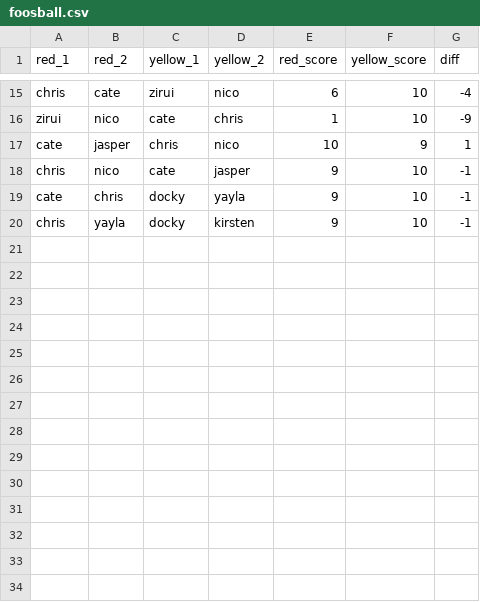
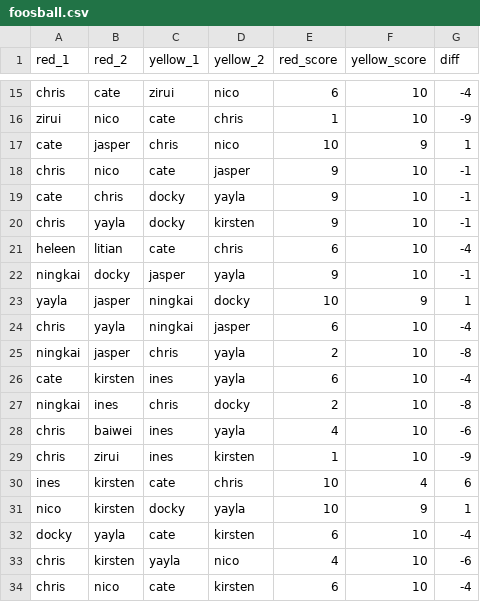
Before and after one commit to cjungerius/foosball, a CSV file: foosball.csv, drawn as a sheet; only a part is shown, gaps mark what is left out.

Commit message:
add matches

```diff
--- a/foosball.csv
+++ b/foosball.csv
@@ -20 +20,15 @@ cate,chris,docky,yayla,9,10,-1
 chris,yayla,docky,kirsten,9,10,-1
+heleen,litian,cate,chris,6,10,-4
+ningkai,docky,jasper,yayla,9,10,-1
+yayla,jasper,ningkai,docky,10,9,1
+chris,yayla,ningkai,jasper,6,10,-4
+ningkai,jasper,chris,yayla,2,10,-8
+cate,kirsten,ines,yayla,6,10,-4
+ningkai,ines,chris,docky,2,10,-8
+chris,baiwei,ines,yayla,4,10,-6
+chris,zirui,ines,kirsten,1,10,-9
+ines,kirsten,cate,chris,10,4,6
+nico,kirsten,docky,yayla,10,9,1
+docky,yayla,cate,kirsten,6,10,-4
+chris,kirsten,yayla,nico,4,10,-6
+chris,nico,cate,kirsten,6,10,-4
```
